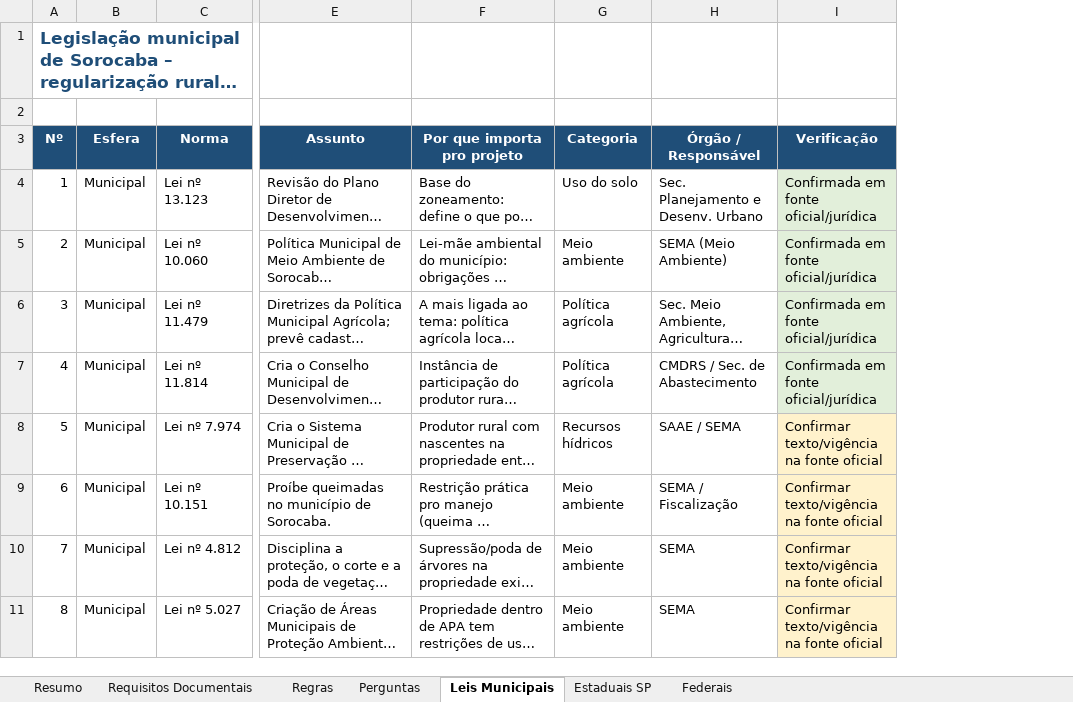
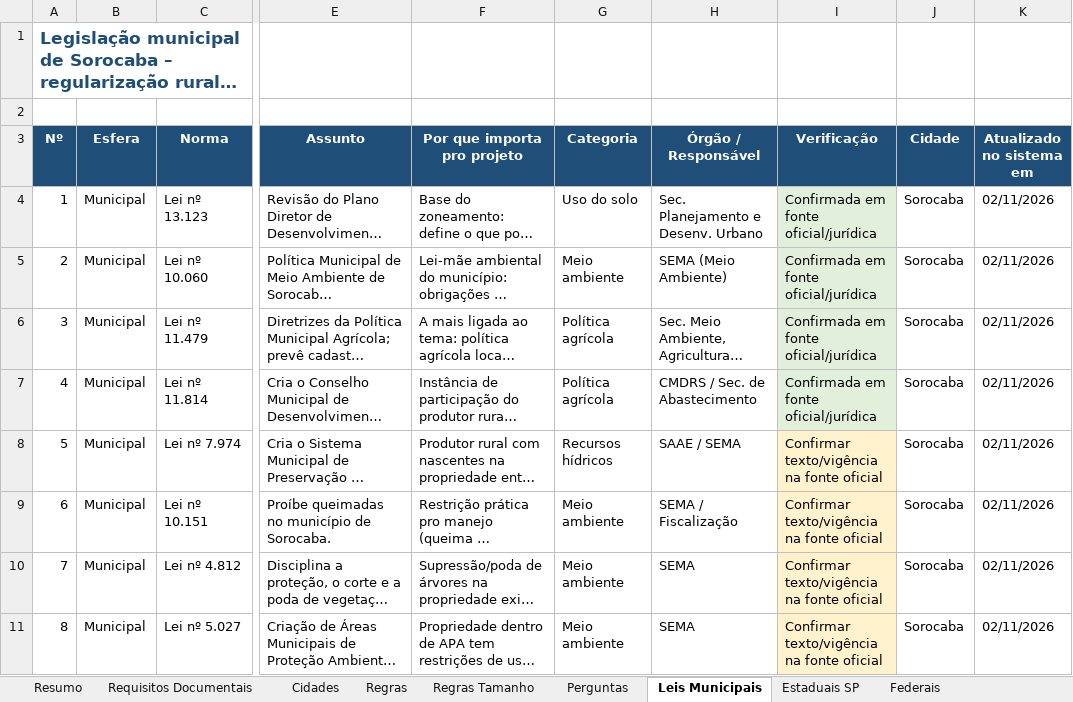
Before and after one commit to lucasdlno/campoemdia, an Excel workbook: docs/leis_sorocaba_projeto_agro.xlsx, sheet Leis Municipais, drawn as a sheet; only a part is shown, gaps mark what is left out; long unchanged cells end in …; values as stored, in another font and other column widths than the file's, no borders; charts and pictures not drawn; the diff covers the shown part only; the diff names each change by its address in the sheet, - before the commit and + after, or states it on an @@ line.

Commit message:
feat: cidades, leis com datas, terrenos e mapa com calculo de area

```diff
--- a/docs/leis_sorocaba_projeto_agro.xlsx (sheet Leis Municipais)
+++ b/docs/leis_sorocaba_projeto_agro.xlsx (sheet Leis Municipais)
+sheet tab: Cidades
+sheet tab: Regras Tamanho
+column J (Cidade), rows 4-11: all Sorocaba
+column K (Atualizado no sistema em), rows 4-11: all 02/11/2026
```
Also changed, not shown: 2 added rows elsewhere in this sheet, sheet Regras, sheet Estaduais SP, sheet Federais, sheet Resumo, 21 other files.
